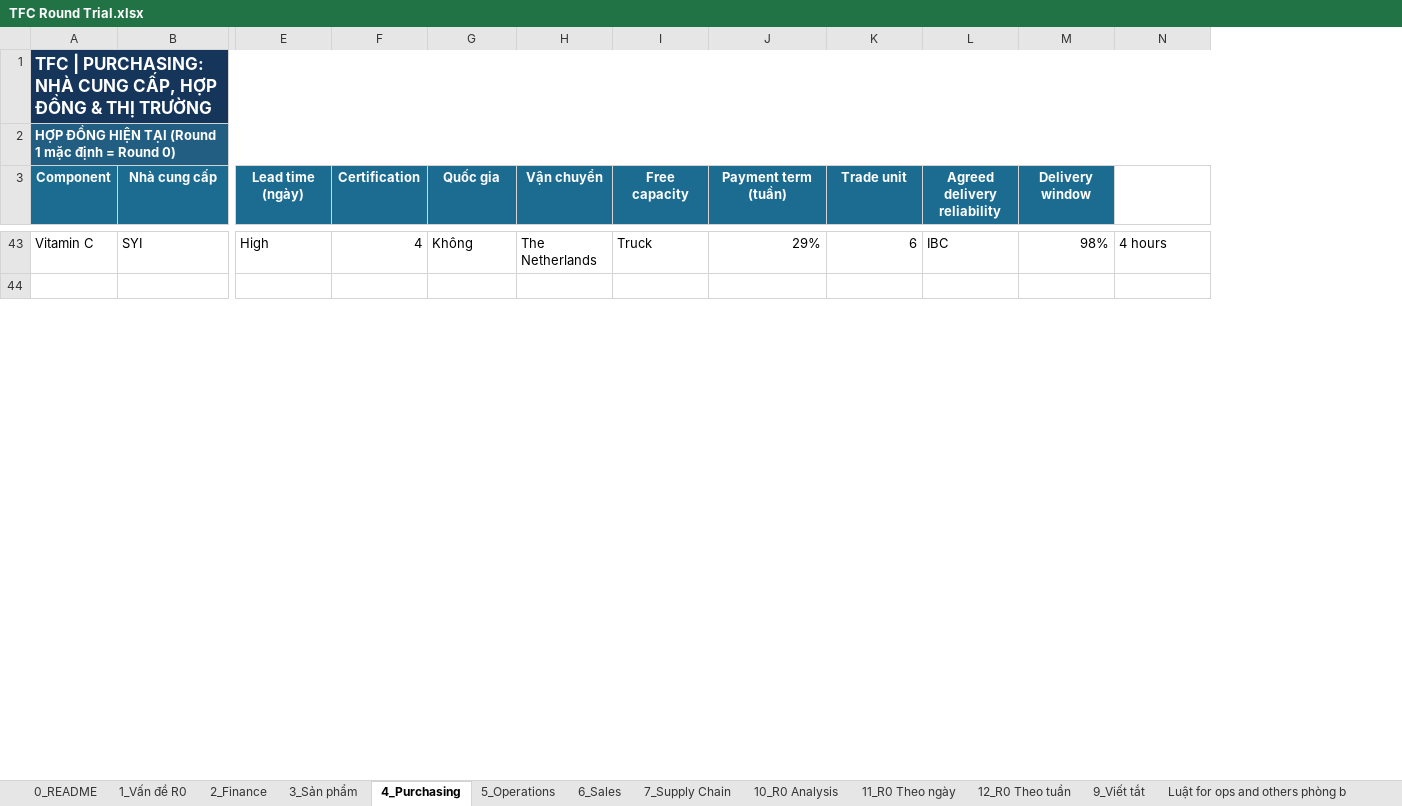
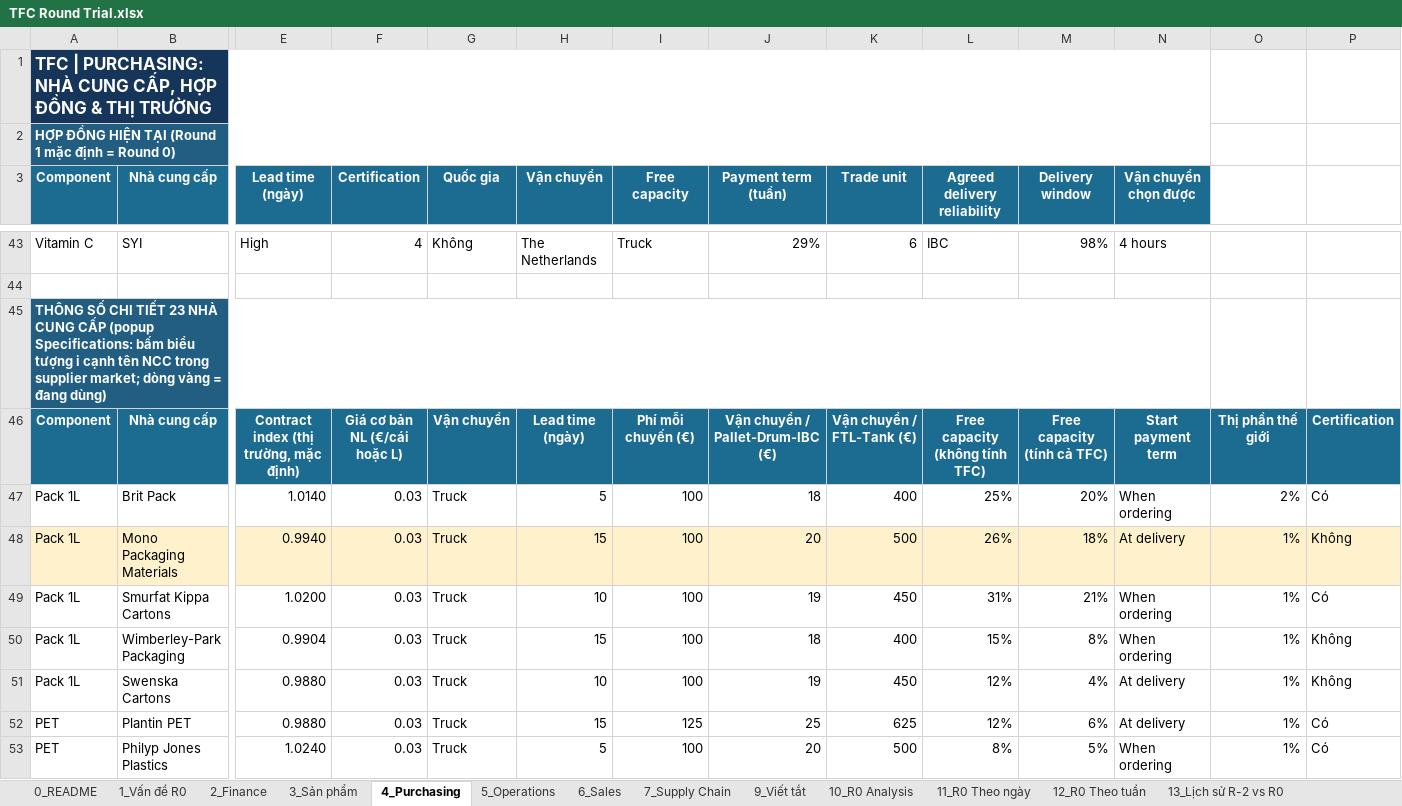
Before and after one commit to zZokkaZz/TFC-what-if-simulator, an Excel workbook: TFC Round Trial.xlsx, sheet 4_Purchasing, drawn as a sheet; only a part is shown, gaps mark what is left out; values as stored, in another font and other column widths than the file's, no borders; charts and pictures not drawn; rows hold the shown columns only; the diff covers the shown part only; the diff names each change by its address in the sheet, - before the commit and + after, or states it on an @@ line.

```diff
--- a/TFC Round Trial.xlsx (sheet 4_Purchasing)
+++ b/TFC Round Trial.xlsx (sheet 4_Purchasing)
+sheet tab: 13_Lịch sử R-2 vs R0
@@ sheet tab order changed: 0_README | 1_Vấn đề R0 | 2_Finance | 3_Sản phẩm | 4_Purchasing | 5_Operations | 6_Sales | 7_Supply Chain | 9_Viết tắt | 10_R0 Analysis | 11_R0 Theo ngày | 12_R0 Theo tuần | 13_Lịch sử R-2 vs R0 @@
+column O, empty
+column P, empty
-N3: (empty)
+N3: Vận chuyển chọn được
-N3 fill: none
+N3 fill: #1C6B91
+row 45: THÔNG SỐ CHI TIẾT 23 NHÀ CUNG CẤP (popup Specifications: bấm biểu tượng i cạnh tên NCC trong supplier market; dòng vàng = đang dùng)
+row 46: Component | Nhà cung cấp | Contract index (thị trường, mặc định) | Giá cơ bản NL (€/cái hoặc L) | Vận chuyển | Lead time (ngày) | Phí mỗi chuyến (€) | Vận chuyển / Pallet-Drum-IBC (€) | Vận chuyển / FTL-Tank (€) | Free capacity (không tính TFC) | Free capacity (tính cả TFC) | Start payment term | Thị phần thế giới | Certification
+row 47: Pack 1L | Brit Pack | 1.0140 | 0.03 | Truck | 5 | 100 | 18 | 400 | 25% | 20% | When ordering | 2% | Có
+row 48: Pack 1L | Mono Packaging Materials | 0.9940 | 0.03 | Truck | 15 | 100 | 20 | 500 | 26% | 18% | At delivery | 1% | Không
+row 49: Pack 1L | Smurfat Kippa Cartons | 1.0200 | 0.03 | Truck | 10 | 100 | 19 | 450 | 31% | 21% | When ordering | 1% | Có
+row 50: Pack 1L | Wimberley-Park Packaging | 0.9904 | 0.03 | Truck | 15 | 100 | 18 | 400 | 15% | 8% | When ordering | 1% | Không
+row 51: Pack 1L | Swenska Cartons | 0.9880 | 0.03 | Truck | 10 | 100 | 19 | 450 | 12% | 4% | At delivery | 1% | Không
+row 52: PET | Plantin PET | 0.9880 | 0.03 | Truck | 15 | 125 | 25 | 625 | 12% | 6% | At delivery | 1% | Có
+row 53: PET | Philyp Jones Plastics | 1.0240 | 0.03 | Truck | 5 | 100 | 20 | 500 | 8% | 5% | When ordering | 1% | Có
```
Also changed, not shown: 27 added rows, 23 edited cells and cell formats elsewhere in this sheet, sheet 7_Supply Chain, sheet 11_R0 Theo ngày, sheet 0_README, sheet 1_Vấn đề R0, sheet 12_R0 Theo tuần, formulas that keep their value, charts or pictures.
